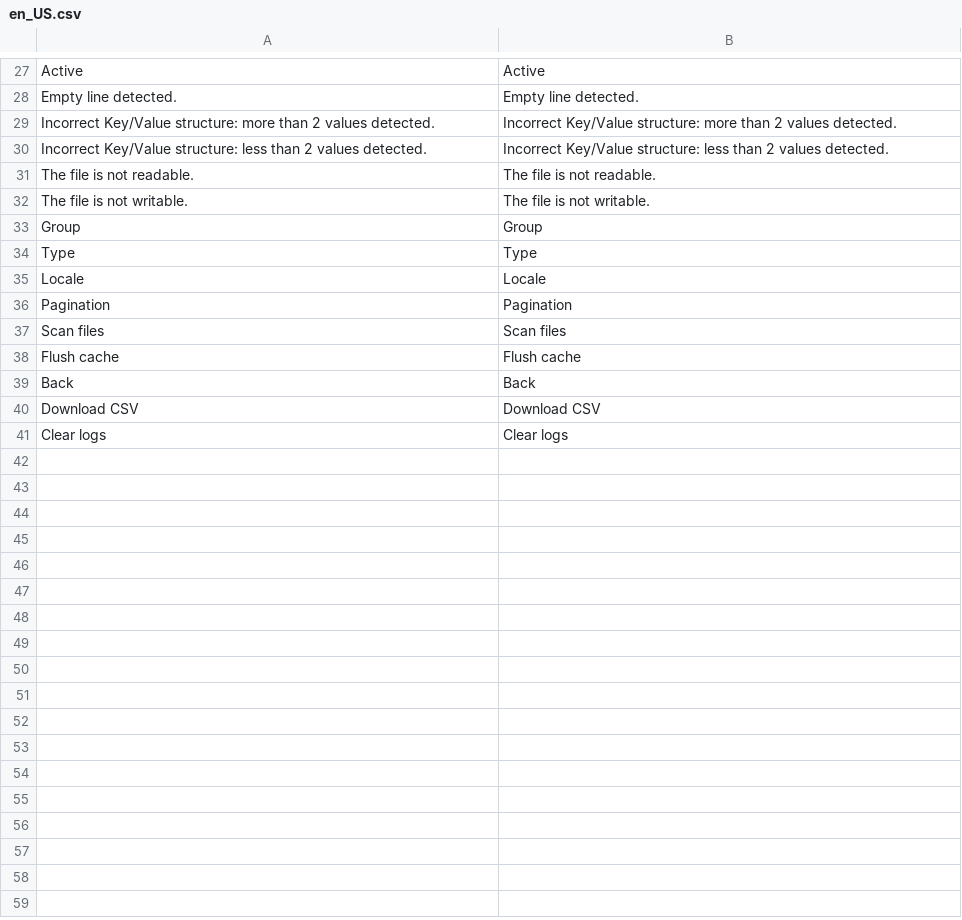
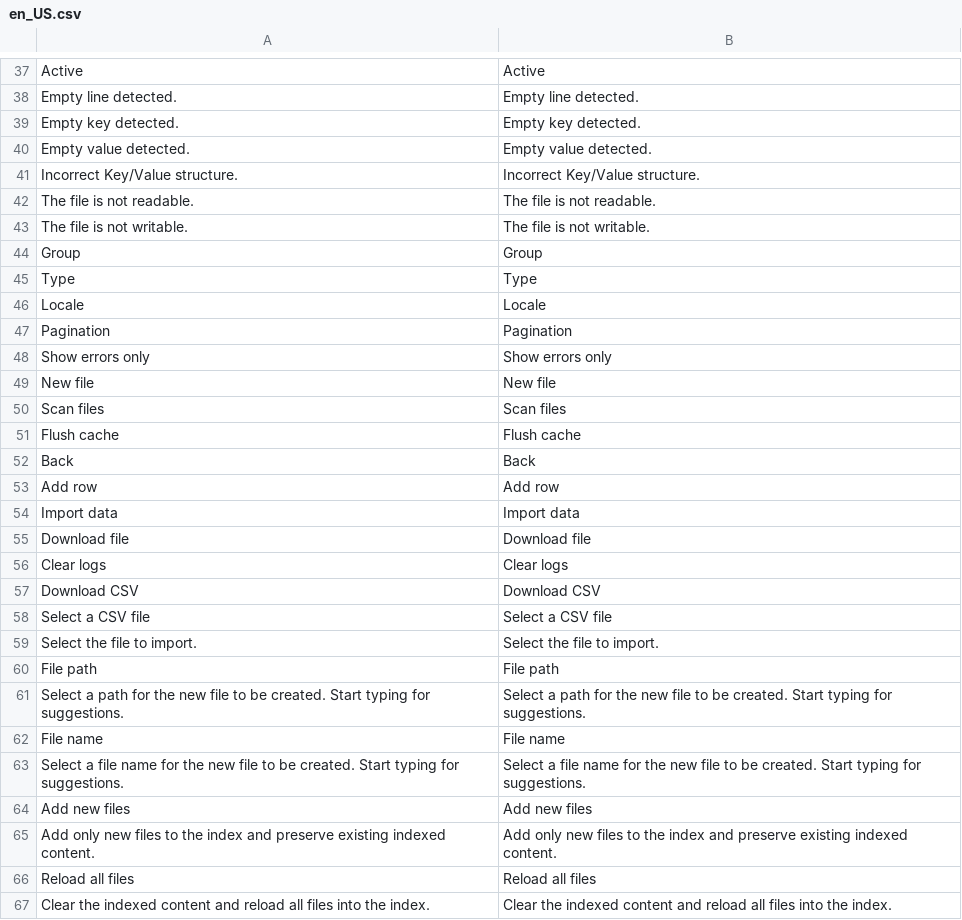
Before and after one commit to david-fiaty/Magento-2--Translation-Module, a CSV file: i18n/en_US.csv, drawn as a sheet; only a part is shown, gaps mark what is left out; the diff covers the shown part only.

Commit message:
Updated the translation files

```diff
--- a/i18n/en_US.csv
+++ b/i18n/en_US.csv
@@ -28,4 +38,5 @@ Active,Active
 "Empty line detected.","Empty line detected."
-"Incorrect Key/Value structure: more than 2 values detected.","Incorrect Key/Value structure: more than 2 values detected."
-"Incorrect Key/Value structure: less than 2 values detected.","Incorrect Key/Value structure: less than 2 values detected."
+"Empty key detected.","Empty key detected."
+"Empty value detected.","Empty value detected."
+"Incorrect Key/Value structure.","Incorrect Key/Value structure."
 "The file is not readable.","The file is not readable."
@@ -36,2 +47,4 @@ Locale,Locale
 Pagination,Pagination
+"Show errors only","Show errors only"
+"New file","New file"
 "Scan files","Scan files"
@@ -39,3 +52,16 @@ Pagination,Pagination
 Back,Back
+"Add row","Add row"
+"Import data","Import data"
+"Download file","Download file"
+"Clear logs","Clear logs"
 "Download CSV","Download CSV"
-"Clear logs","Clear logs"
+"Select a CSV file","Select a CSV file"
+"Select the file to import.","Select the file to import."
+"File path","File path"
+"Select a path for the new file to be created. Start typing for suggestions.","Select a path for the new file to be created. Start typing for suggestions."
+"File name","File name"
+"Select a file name for the new file to be created. Start typing for suggestions.","Select a file name for the new file to be created. Start typing for suggestions."
+"Add new files","Add new files"
+"Add only new files to the index and preserve existing indexed content.","Add only new files to the index and preserve existing indexed content."
+"Reload all files","Reload all files"
+"Clear the indexed content and reload all files into the index.","Clear the indexed content and reload all files into the index."
```
Also changed, not shown: 10 added rows elsewhere in this file, i18n/en_GB.csv.
